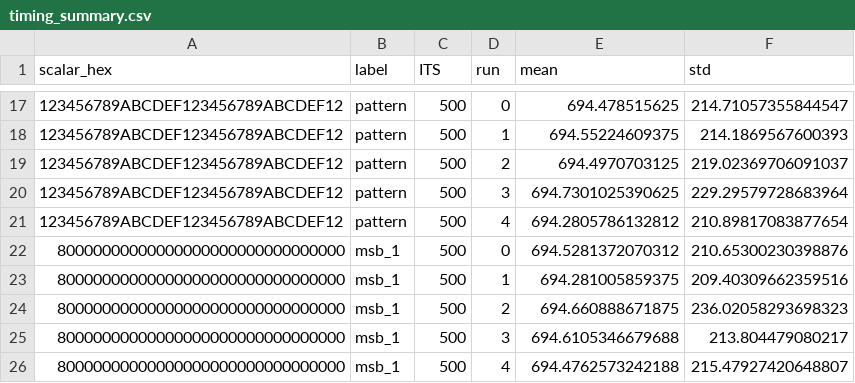
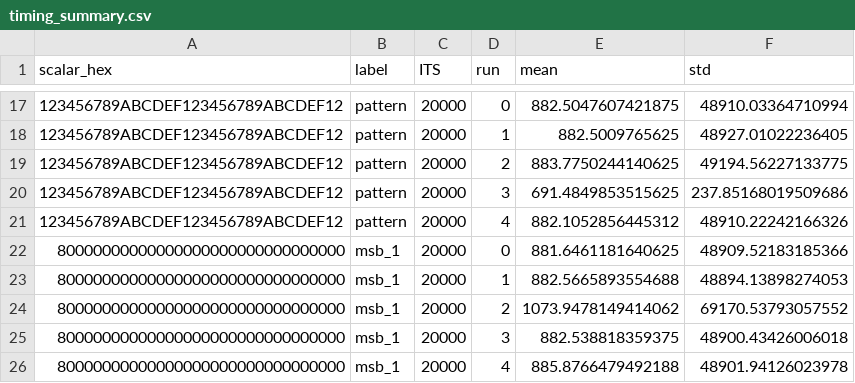
Before and after one commit to person1163/ece592-final_project, a CSV file: attack_v2/timing_summary.csv, drawn as a sheet; only a part is shown, gaps mark what is left out; the diff covers the shown part only; the diff names each change by its address in the sheet, - before the commit and + after, or states it on an @@ line.

```diff
--- a/attack_v2/timing_summary.csv
+++ b/attack_v2/timing_summary.csv
-C17:C26 (ITS): 500
+C17:C26 (ITS): 20000
-E17 (mean): 694.478515625
+E17 (mean): 882.5047607421875
-F17 (std): 214.71057355844547
+F17 (std): 48910.03364710994
-E18 (mean): 694.55224609375
+E18 (mean): 882.5009765625
-F18 (std): 214.1869567600393
+F18 (std): 48927.01022236405
-E19 (mean): 694.4970703125
+E19 (mean): 883.7750244140625
-F19 (std): 219.02369706091037
+F19 (std): 49194.56227133775
-E20 (mean): 694.7301025390625
+E20 (mean): 691.4849853515625
-F20 (std): 229.29579728683964
+F20 (std): 237.85168019509686
-E21 (mean): 694.2805786132812
+E21 (mean): 882.1052856445312
-F21 (std): 210.89817083877654
+F21 (std): 48910.22242166326
-E22 (mean): 694.5281372070312
+E22 (mean): 881.6461181640625
-F22 (std): 210.65300230398876
+F22 (std): 48909.52183185366
-E23 (mean): 694.281005859375
+E23 (mean): 882.5665893554688
-F23 (std): 209.40309662359516
+F23 (std): 48894.13898274053
-E24 (mean): 694.660888671875
+E24 (mean): 1073.9478149414062
-F24 (std): 236.02058293698323
+F24 (std): 69170.53793057552
-E25 (mean): 694.6105346679688
+E25 (mean): 882.538818359375
-F25 (std): 213.804479080217
+F25 (std): 48900.43426006018
-E26 (mean): 694.4762573242188
+E26 (mean): 885.8766479492188
-F26 (std): 215.47927420648807
+F26 (std): 48901.94126023978
```
Also changed, not shown: 45 edited cells elsewhere in this file, 33 other files.
